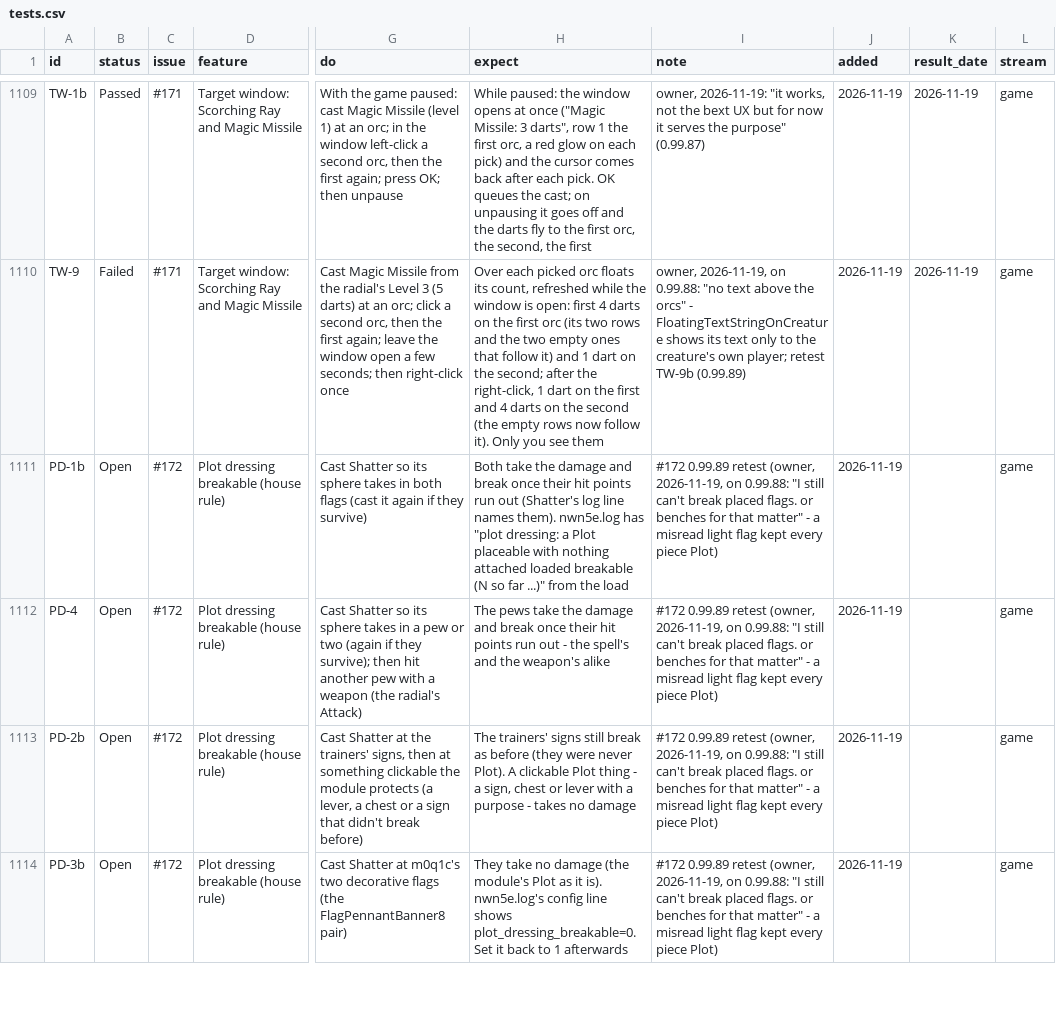
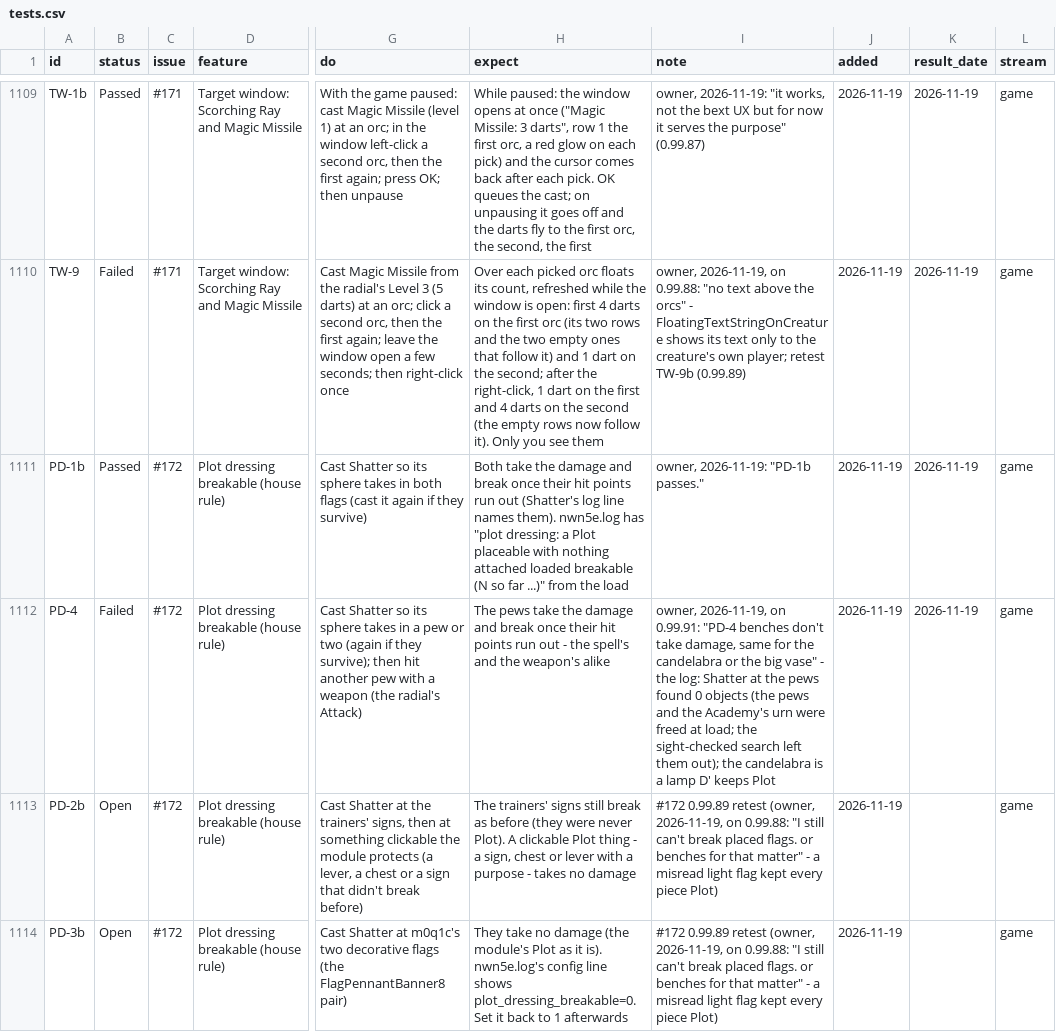
Before and after one commit to BrunoTCarreiro/nwn5e-ee, a CSV file: docs/tests.csv, drawn as a sheet; only a part is shown, gaps mark what is left out; the diff covers the shown part only; the diff names each change by its address in the sheet, - before the commit and + after, or states it on an @@ line.

```diff
--- a/docs/tests.csv
+++ b/docs/tests.csv
-B1111 (status): Open
+B1111 (status): Passed
-I1111 (note): #172 0.99.89 retest (owner, 2026-11-19, on 0.99.88: "I still can't break placed flags. or benches for that matter" - a misread light flag kept every piece Plot)
+I1111 (note): owner, 2026-11-19: "PD-1b passes."
-K1111:K1112 (result_date): (empty)
+K1111:K1112 (result_date): 2026-11-19
-B1112 (status): Open
+B1112 (status): Failed
-I1112 (note): #172 0.99.89 retest (owner, 2026-11-19, on 0.99.88: "I still can't break placed flags. or benches for that matter" - a misread light flag kept every piece Plot)
+I1112 (note): owner, 2026-11-19, on 0.99.91: "PD-4 benches don't take damage, same for the candelabra or the big vase" - the log: Shatter at the pews found 0 objects (the pews and the Academy's urn were freed at load; the sight-checked search left them out); the candelabra is a lamp D' keeps Plot
```
Also changed, not shown: 1 added row elsewhere in this file, 1 other file.
